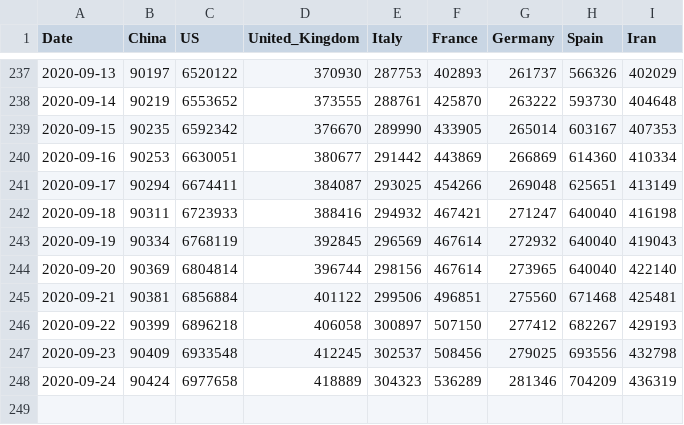
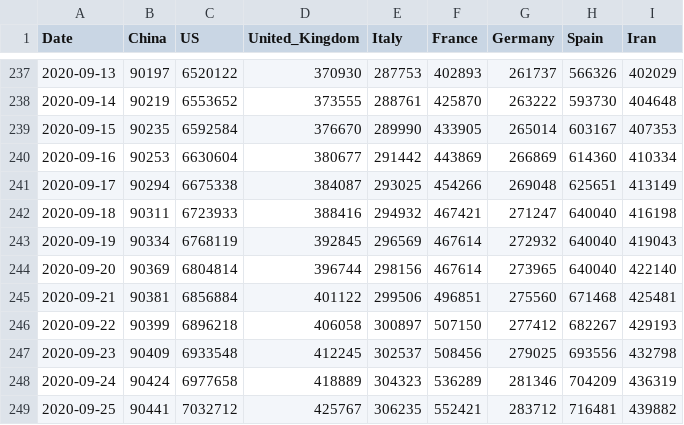
Before and after one commit to Gwardii/covid-19, a CSV file: data/key-countries-pivoted.csv, drawn as a sheet; only a part is shown, gaps mark what is left out.

```diff
--- a/data/key-countries-pivoted.csv
+++ b/data/key-countries-pivoted.csv
@@ -238,5 +238,5 @@ Date,China,US,United_Kingdom,Italy,France,Germany,Spain,Iran
 2020-09-14,90219,6553652,373555,288761,425870,263222,593730,404648
-2020-09-15,90235,6592342,376670,289990,433905,265014,603167,407353
-2020-09-16,90253,6630051,380677,291442,443869,266869,614360,410334
-2020-09-17,90294,6674411,384087,293025,454266,269048,625651,413149
+2020-09-15,90235,6592584,376670,289990,433905,265014,603167,407353
+2020-09-16,90253,6630604,380677,291442,443869,266869,614360,410334
+2020-09-17,90294,6675338,384087,293025,454266,269048,625651,413149
 2020-09-18,90311,6723933,388416,294932,467421,271247,640040,416198
@@ -248 +248,2 @@ Date,China,US,United_Kingdom,Italy,France,Germany,Spain,Iran
 2020-09-24,90424,6977658,418889,304323,536289,281346,704209,436319
+2020-09-25,90441,7032712,425767,306235,552421,283712,716481,439882
```
Also changed, not shown: data/worldwide-aggregate.csv, 2 other files.
